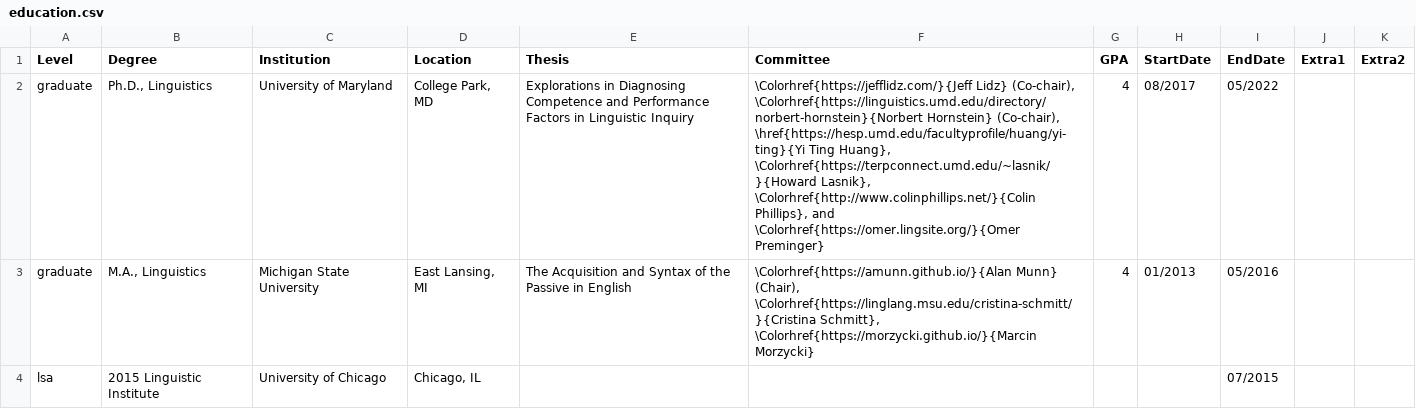
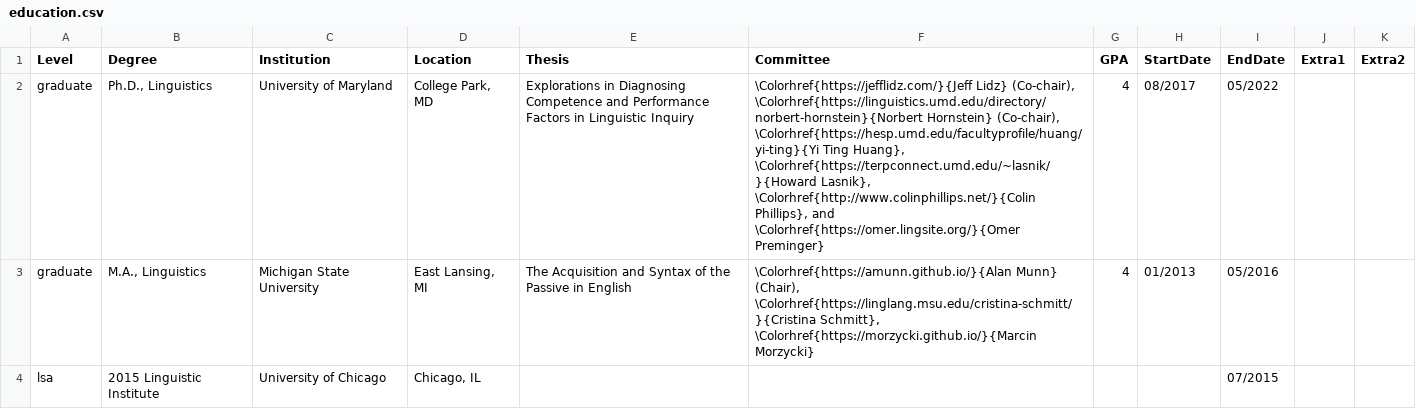
Before and after one commit to adamliter/adamlitercv, a CSV file: content/education.csv, drawn as a sheet; only a part is shown.

Commit message:
Change \href to \Colorhref for Yi Ting

```diff
--- a/content/education.csv
+++ b/content/education.csv
@@ -1,3 +1,3 @@
 Level,Degree,Institution,Location,Thesis,Committee,GPA,StartDate,EndDate,Extra1,Extra2
-graduate,"Ph.D., Linguistics",University of Maryland,"College Park, MD",Explorations in Diagnosing Competence and Performance Factors in Linguistic Inquiry,"\Colorhref{https://jefflidz.com/}{Jeff Lidz} (Co-chair), \Colorhref{https://linguistics.umd.edu/directory/norbert-hornstein}{Norbert Hornstein} (Co-chair), \href{https://hesp.umd.edu/facultyprofile/huang/yi-ting}{Yi Ting Huang}, \Colorhref{https://terpconnect.umd.edu/~lasnik/}{Howard Lasnik}, \Colorhref{http://www.colinphillips.net/}{Colin Phillips}, and \Colorhref{https://omer.lingsite.org/}{Omer Preminger}",4,08/2017,05/2022,,
+graduate,"Ph.D., Linguistics",University of Maryland,"College Park, MD",Explorations in Diagnosing Competence and Performance Factors in Linguistic Inquiry,"\Colorhref{https://jefflidz.com/}{Jeff Lidz} (Co-chair), \Colorhref{https://linguistics.umd.edu/directory/norbert-hornstein}{Norbert Hornstein} (Co-chair), \Colorhref{https://hesp.umd.edu/facultyprofile/huang/yi-ting}{Yi Ting Huang}, \Colorhref{https://terpconnect.umd.edu/~lasnik/}{Howard Lasnik}, \Colorhref{http://www.colinphillips.net/}{Colin Phillips}, and \Colorhref{https://omer.lingsite.org/}{Omer Preminger}",4,08/2017,05/2022,,
 graduate,"M.A., Linguistics",Michigan State University,"East Lansing, MI",The Acquisition and Syntax of the Passive in English,"\Colorhref{https://amunn.github.io/}{Alan Munn} (Chair), \Colorhref{https://linglang.msu.edu/cristina-schmitt/}{Cristina Schmitt}, \Colorhref{https://morzycki.github.io/}{Marcin Morzycki}",4,01/2013,05/2016,,
```
